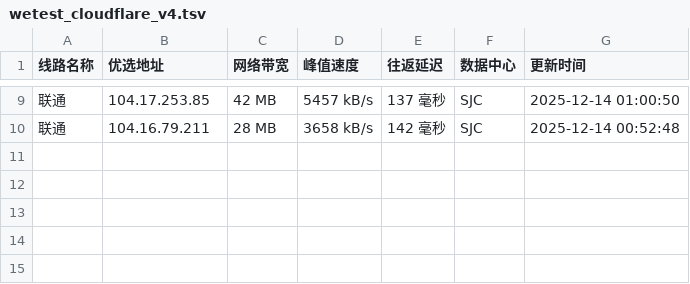
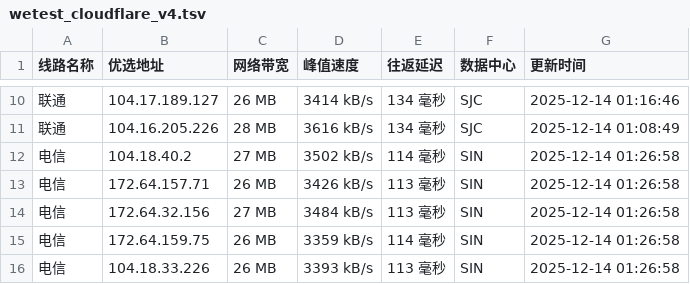
Before and after one commit to CF-IP/cf-ip.github.io, a TSV file: data/wetest_cloudflare_v4.tsv, drawn as a sheet; only a part is shown, gaps mark what is left out; the diff covers the shown part only.

```diff
--- a/data/wetest_cloudflare_v4.tsv
+++ b/data/wetest_cloudflare_v4.tsv
@@ -9,2 +10,7 @@
-联通	104.17.253.85	42 MB	5457 kB/s	137 毫秒	SJC	2025-12-14 01:00:50
-联通	104.16.79.211	28 MB	3658 kB/s	142 毫秒	SJC	2025-12-14 00:52:48
+联通	104.17.189.127	26 MB	3414 kB/s	134 毫秒	SJC	2025-12-14 01:16:46
+联通	104.16.205.226	28 MB	3616 kB/s	134 毫秒	SJC	2025-12-14 01:08:49
+电信	104.18.40.2	27 MB	3502 kB/s	114 毫秒	SIN	2025-12-14 01:26:58
+电信	172.64.157.71	26 MB	3426 kB/s	113 毫秒	SIN	2025-12-14 01:26:58
+电信	172.64.32.156	27 MB	3484 kB/s	113 毫秒	SIN	2025-12-14 01:26:58
+电信	172.64.159.75	26 MB	3359 kB/s	114 毫秒	SIN	2025-12-14 01:26:58
+电信	104.18.33.226	26 MB	3393 kB/s	113 毫秒	SIN	2025-12-14 01:26:58
```
Also changed, not shown: 2 added rows, 1 removed row and 29 edited cells elsewhere in this file, data/api_uouin_com.tsv, data/wetest_cloudflare_v6.tsv, 5 other files.
